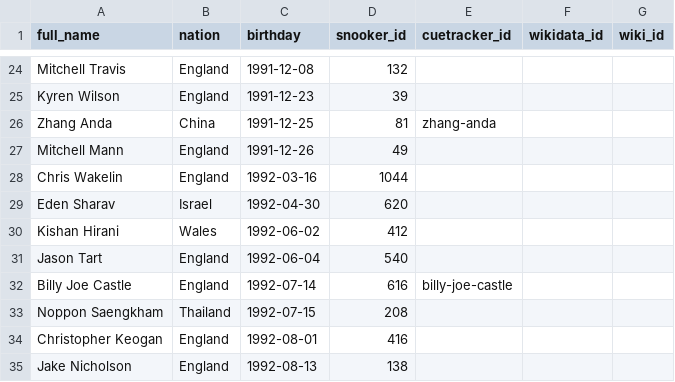
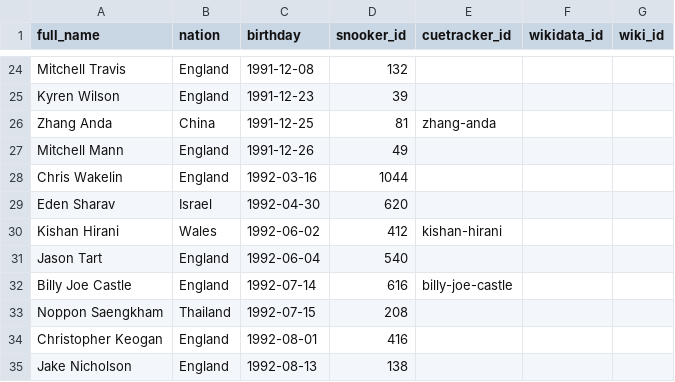
Before and after one commit to dreamerminsk/wiki-langs, a CSV file: players/1990.births.csv, drawn as a sheet; only a part is shown, gaps mark what is left out.

```diff
--- a/players/1990.births.csv
+++ b/players/1990.births.csv
@@ -29,3 +29,3 @@ Chris Wakelin,England,1992-03-16,1044,,,
 Eden Sharav,Israel,1992-04-30,620,,,
-Kishan Hirani,Wales,1992-06-02,412,,,
+Kishan Hirani,Wales,1992-06-02,412,kishan-hirani,,
 Jason Tart,England,1992-06-04,540,,,
```
Also changed, not shown: players/0000.births.csv, players/1950.births.csv, 1 other file.
